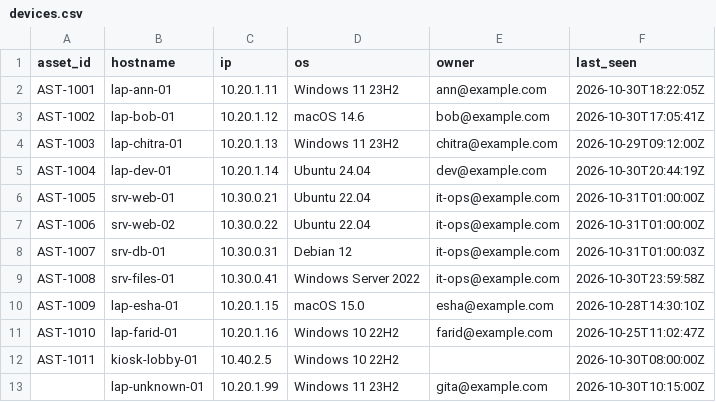
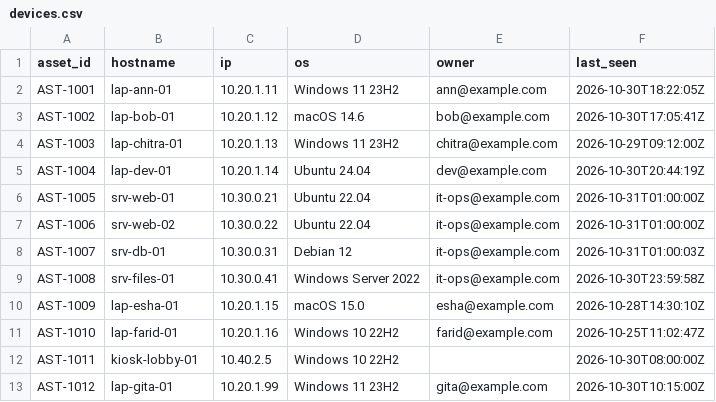
Before and after one commit to aroh3006/Config-driven-security-integration-platform, a CSV file: data/devices.csv, drawn as a sheet.

```diff
--- a/data/devices.csv
+++ b/data/devices.csv
@@ -12,2 +12,2 @@ AST-1010,lap-farid-01,10.20.1.16,Windows 10 22H2,farid@example.com,2026-10-25T11
 AST-1011,kiosk-lobby-01,10.40.2.5,Windows 10 22H2,,2026-10-30T08:00:00Z
-,lap-unknown-01,10.20.1.99,Windows 11 23H2,gita@example.com,2026-10-30T10:15:00Z
+AST-1012,lap-gita-01,10.20.1.99,Windows 11 23H2,gita@example.com,2026-10-30T10:15:00Z
```
Also changed, not shown: 7 other files.
